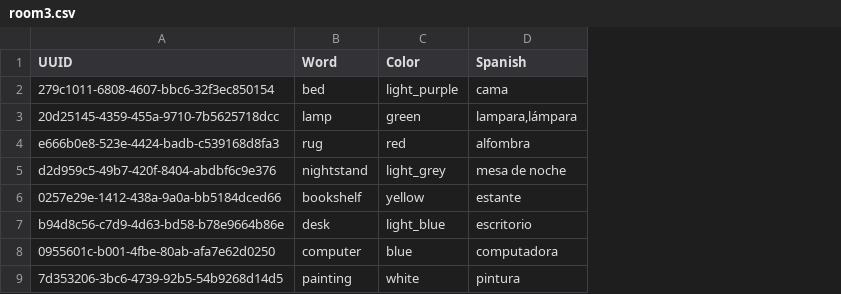
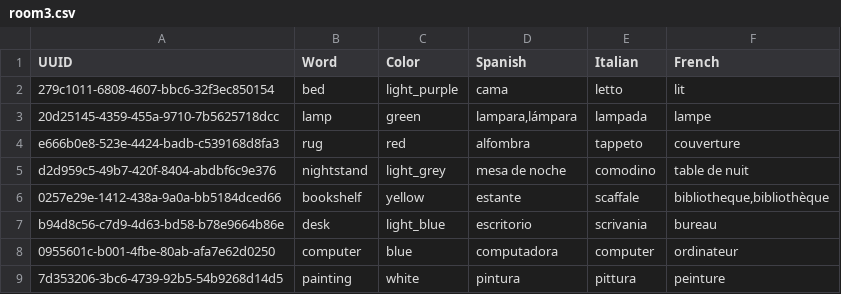
Before and after one commit to kcorring/cs4300-language-game, a CSV file: data/csv/room3.csv, drawn as a sheet; the diff names each change by its address in the sheet, - before the commit and + after, or states it on an @@ line.

```diff
--- a/data/csv/room3.csv
+++ b/data/csv/room3.csv
+column E (Italian), rows 2-9: letto | lampada | tappeto | comodino | scaffale | scrivania | computer | pittura
+column F (French), rows 2-9: lit | lampe | couverture | table de nuit | bibliotheque,bibliothèque | bureau | ordinateur | peinture
```
Also changed, not shown: data/csv/room1.csv, data/csv/room2.csv, 9 other files.
